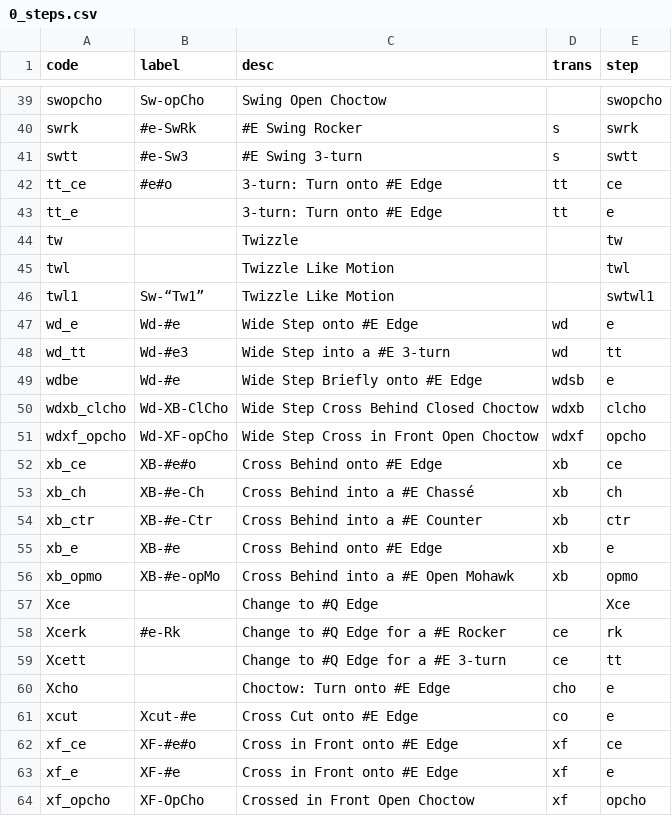
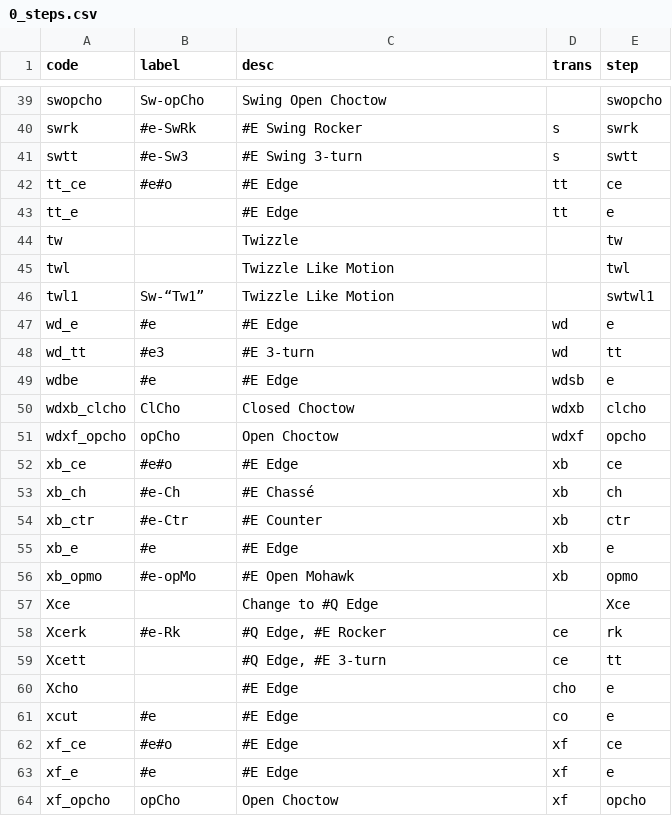
Before and after one commit to span314/tracings, a CSV file: codes/0_steps.csv, drawn as a sheet; only a part is shown, gaps mark what is left out; the diff covers the shown part only.

Commit message:
Using transitions instead to simply steps

```diff
--- a/codes/0_steps.csv
+++ b/codes/0_steps.csv
@@ -41,4 +41,4 @@ swrk,#e-SwRk,#E Swing Rocker,s,swrk
 swtt,#e-Sw3,#E Swing 3-turn,s,swtt
-tt_ce,#e#o,3-turn: Turn onto #E Edge,tt,ce
-tt_e,,3-turn: Turn onto #E Edge,tt,e
+tt_ce,#e#o,#E Edge,tt,ce
+tt_e,,#E Edge,tt,e
 tw,,Twizzle,,tw
@@ -46,19 +46,19 @@ twl,,Twizzle Like Motion,,twl
 twl1,Sw-“Tw1”,Twizzle Like Motion,,swtwl1
-wd_e,Wd-#e,Wide Step onto #E Edge,wd,e
-wd_tt,Wd-#e3,Wide Step into a #E 3-turn,wd,tt
-wdbe,Wd-#e,Wide Step Briefly onto #E Edge,wdsb,e
-wdxb_clcho,Wd-XB-ClCho,Wide Step Cross Behind Closed Choctow,wdxb,clcho
-wdxf_opcho,Wd-XF-opCho,Wide Step Cross in Front Open Choctow,wdxf,opcho
-xb_ce,XB-#e#o,Cross Behind onto #E Edge,xb,ce
-xb_ch,XB-#e-Ch,Cross Behind into a #E Chassé,xb,ch
-xb_ctr,XB-#e-Ctr,Cross Behind into a #E Counter,xb,ctr
-xb_e,XB-#e,Cross Behind onto #E Edge,xb,e
-xb_opmo,XB-#e-opMo,Cross Behind into a #E Open Mohawk,xb,opmo
+wd_e,#e,#E Edge,wd,e
+wd_tt,#e3,#E 3-turn,wd,tt
+wdbe,#e,#E Edge,wdsb,e
+wdxb_clcho,ClCho,Closed Choctow,wdxb,clcho
+wdxf_opcho,opCho,Open Choctow,wdxf,opcho
+xb_ce,#e#o,#E Edge,xb,ce
+xb_ch,#e-Ch,#E Chassé,xb,ch
+xb_ctr,#e-Ctr,#E Counter,xb,ctr
+xb_e,#e,#E Edge,xb,e
+xb_opmo,#e-opMo,#E Open Mohawk,xb,opmo
 Xce,,Change to #Q Edge,,Xce
-Xcerk,#e-Rk,Change to #Q Edge for a #E Rocker,ce,rk
-Xcett,,Change to #Q Edge for a #E 3-turn,ce,tt
-Xcho,,Choctow: Turn onto #E Edge,cho,e
-xcut,Xcut-#e,Cross Cut onto #E Edge,co,e
-xf_ce,XF-#e#o,Cross in Front onto #E Edge,xf,ce
-xf_e,XF-#e,Cross in Front onto #E Edge,xf,e
-xf_opcho,XF-OpCho,Crossed in Front Open Choctow,xf,opcho
+Xcerk,#e-Rk,"#Q Edge, #E Rocker",ce,rk
+Xcett,,"#Q Edge, #E 3-turn",ce,tt
+Xcho,,#E Edge,cho,e
+xcut,#e,#E Edge,co,e
+xf_ce,#e#o,#E Edge,xf,ce
+xf_e,#e,#E Edge,xf,e
+xf_opcho,opCho,Open Choctow,xf,opcho
```
Also changed, not shown: 30 edited cells elsewhere in this file, 32 other files.
